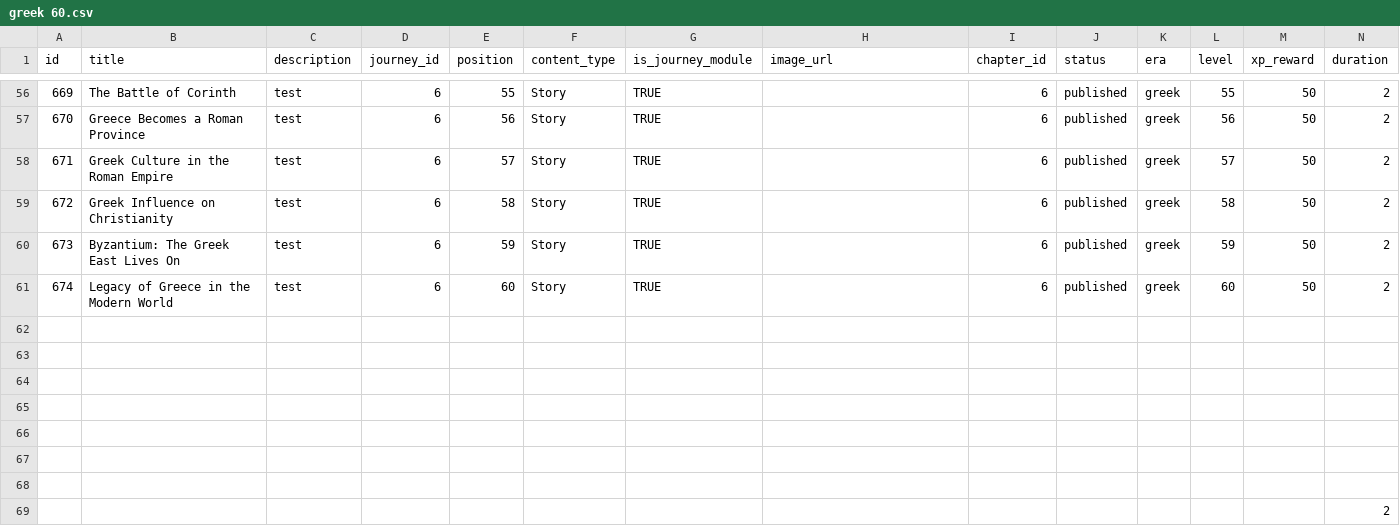
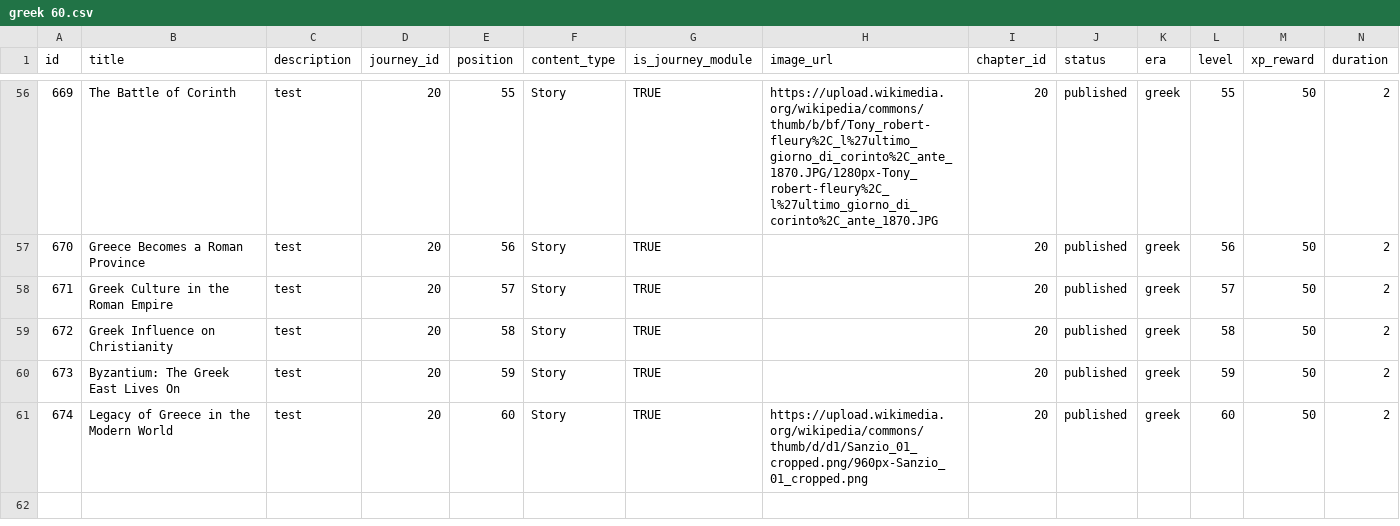
Before and after one commit to mauro3x3/historiabigupdate, a CSV file: public/content/greek 60.csv, drawn as a sheet; only a part is shown, gaps mark what is left out; rows hold the shown columns only; the diff covers the shown part only; the diff names each change by its address in the sheet, - before the commit and + after, or states it on an @@ line.

```diff
--- a/public/content/greek 60.csv
+++ b/public/content/greek 60.csv
-D56:D61 (journey_id): 6
+D56:D61 (journey_id): 20
-H56 (image_url): (empty)
+H56 (image_url): https://upload.wikimedia.org/wikipedia/commons/thumb/b/bf/Tony_robert-fleury%2C_l%27ultimo_giorno_di_corinto%2C_ante_1870.JPG/1280px-Tony_robert-fleury%2C_l%27ultimo_giorno_di_corinto%2C_ante_1870.JPG
-I56:I61 (chapter_id): 6
+I56:I61 (chapter_id): 20
-H61 (image_url): (empty)
+H61 (image_url): https://upload.wikimedia.org/wikipedia/commons/thumb/d/d1/Sanzio_01_cropped.png/960px-Sanzio_01_cropped.png
-row 62: (empty)
-row 63: (empty)
-row 64: (empty)
-row 65: (empty)
-row 66: (empty)
-row 67: (empty)
-row 68: (empty)
-row 69:  |  |  |  |  |  |  |  |  |  |  |  |  | 2
```
Also changed, not shown: 120 edited cells elsewhere in this file, 11 other files.
